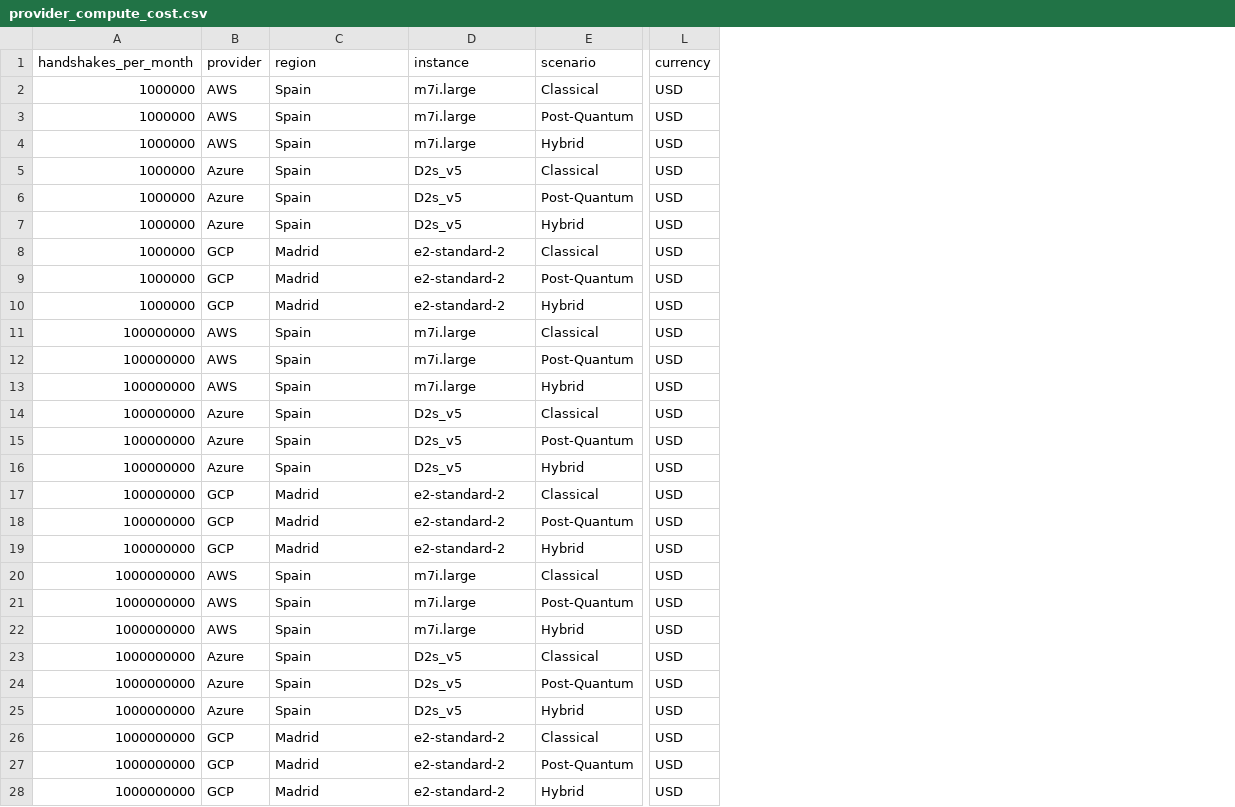
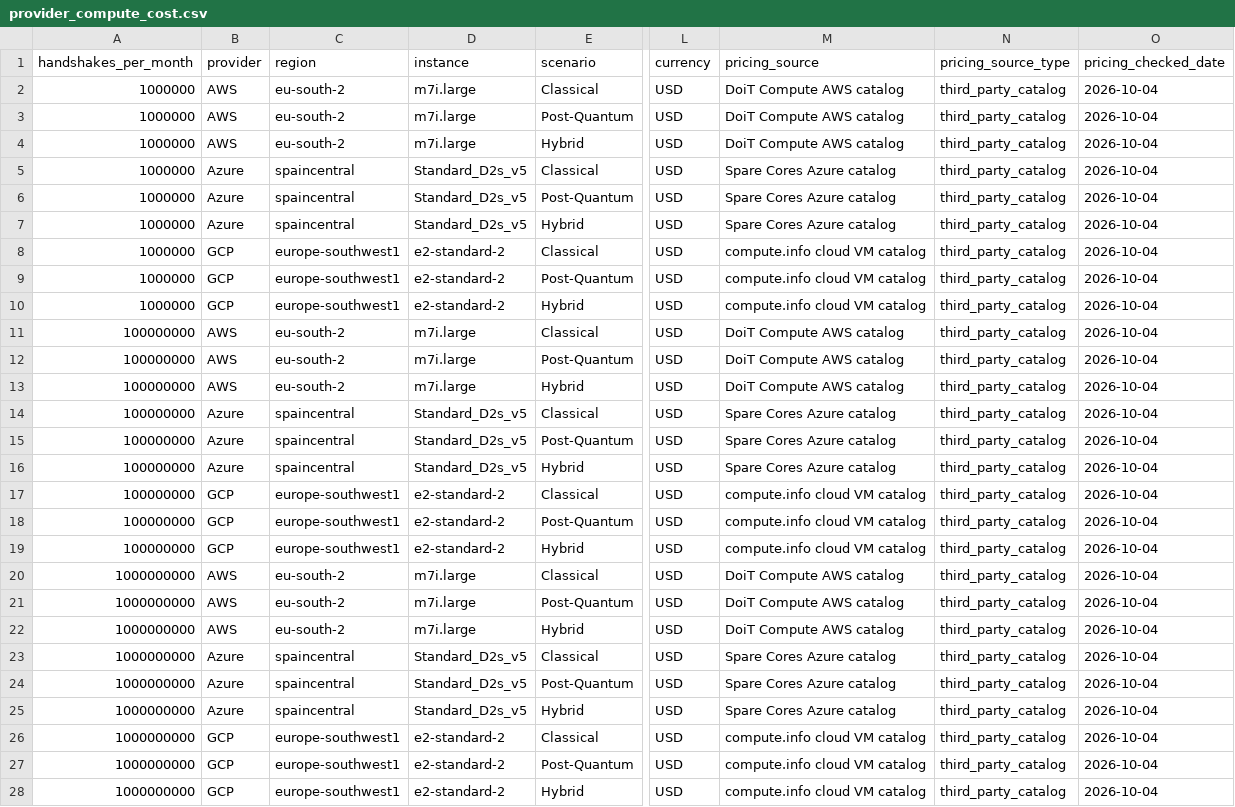
Before and after one commit to Antonioaguilera161005/post-quantum-crypto-benchmark, a CSV file: results/economic/provider_compute_cost.csv, drawn as a sheet; only a part is shown, gaps mark what is left out; the diff names each change by its address in the sheet, - before the commit and + after, or states it on an @@ line.

```diff
--- a/results/economic/provider_compute_cost.csv
+++ b/results/economic/provider_compute_cost.csv
+column M (pricing_source), rows 2-28: DoiT Compute AWS catalog | DoiT Compute AWS catalog | DoiT Compute AWS catalog | Spare Cores Azure catalog | Spare Cores Azure catalog | Spare Cores Azure catalog | compute.info cloud VM catalog | compute.info cloud VM catalog | compute.info cloud VM catalog | DoiT Compute AWS catalog | DoiT Compute AWS catalog | DoiT Compute AWS catalog | Spare Cores Azure catalog | Spare Cores Azure catalog | Spare Cores Azure catalog | compute.info cloud VM catalog | compute.info cloud VM catalog | compute.info cloud VM catalog | DoiT Compute AWS catalog | DoiT Compute AWS catalog | DoiT Compute AWS catalog | Spare Cores Azure catalog | Spare Cores Azure catalog | Spare Cores Azure catalog | compute.info cloud VM catalog | compute.info cloud VM catalog | compute.info cloud VM catalog
+column N (pricing_source_type), rows 2-28: all third_party_catalog
+column O (pricing_checked_date), rows 2-28: all 2026-10-04
-C2:C4 (region): Spain
+C2:C4 (region): eu-south-2
-C5:C7 (region): Spain
+C5:C7 (region): spaincentral
-D5:D7 (instance): D2s_v5
+D5:D7 (instance): Standard_D2s_v5
-C8:C10 (region): Madrid
+C8:C10 (region): europe-southwest1
-C11:C13 (region): Spain
+C11:C13 (region): eu-south-2
-C14:C16 (region): Spain
+C14:C16 (region): spaincentral
-D14:D16 (instance): D2s_v5
+D14:D16 (instance): Standard_D2s_v5
-C17:C19 (region): Madrid
+C17:C19 (region): europe-southwest1
-C20:C22 (region): Spain
+C20:C22 (region): eu-south-2
-C23:C25 (region): Spain
+C23:C25 (region): spaincentral
-D23:D25 (instance): D2s_v5
+D23:D25 (instance): Standard_D2s_v5
-C26:C28 (region): Madrid
+C26:C28 (region): europe-southwest1
```
Also changed, not shown: results/economic/cloud_network_cost.csv, results/economic/signature_cloud_cost.csv, 37 other files.
